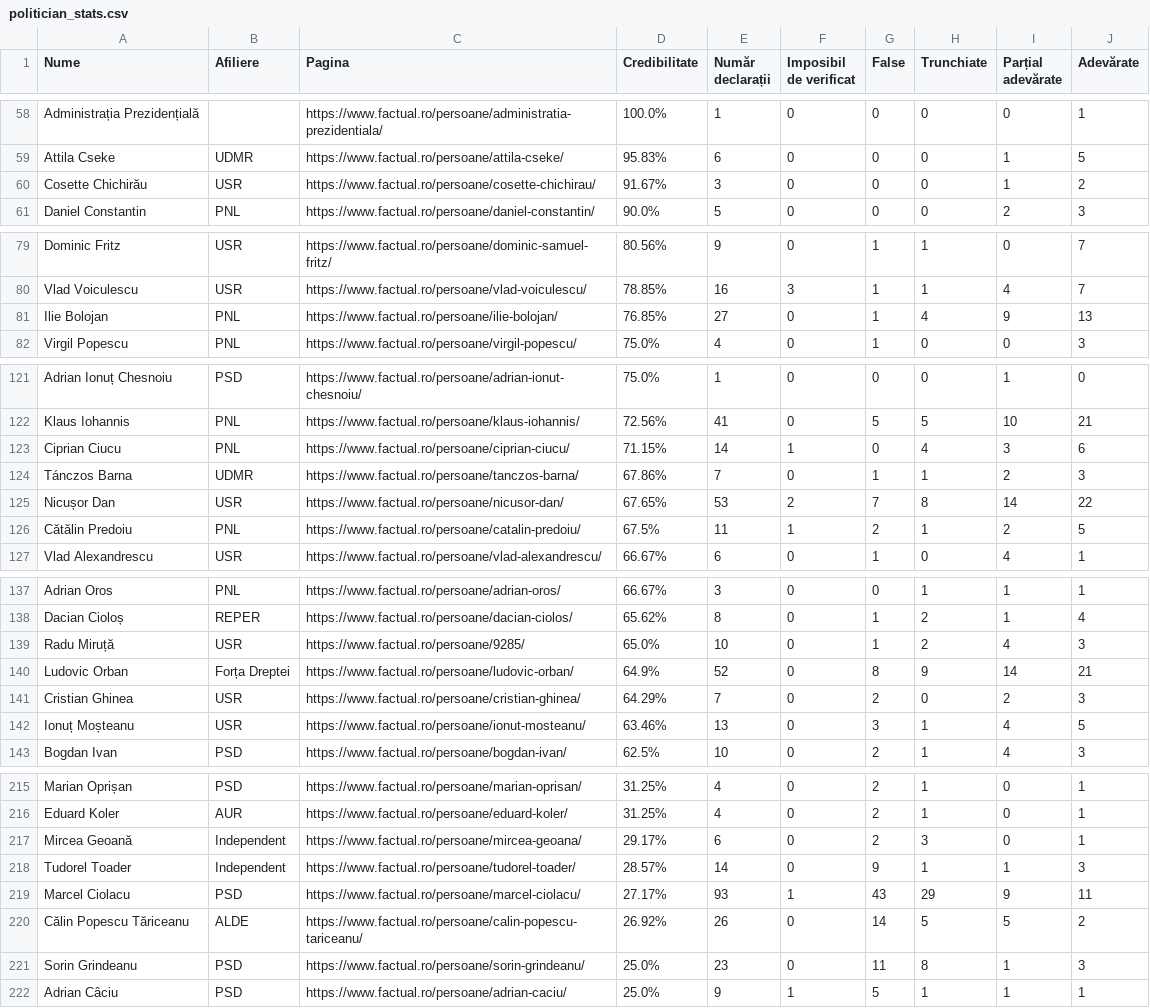
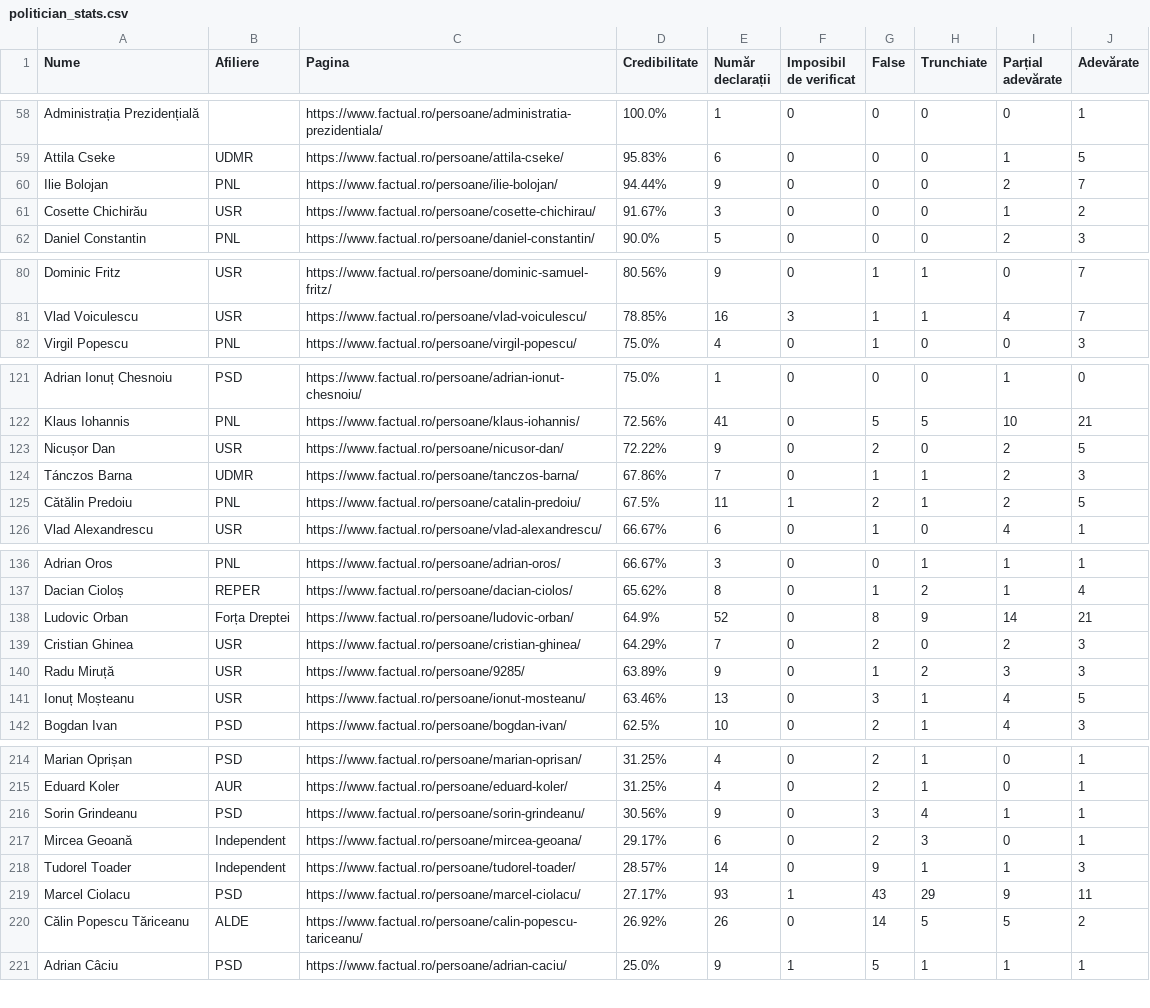
Before and after one commit to FlorinBalint/factual_checker, a CSV file: dashboard/politician_stats.csv, drawn as a sheet; only a part is shown, gaps mark what is left out; removed rows and columns are numbered as before the commit, all else as after; the diff covers the shown part only; the diff names each change by its address in the sheet, - before the commit and + after, or states it on an @@ line.

Commit message:
Auto-update politician stats data - 2026-06-04 21:56
     423 politicians analyzed

```diff
--- a/dashboard/politician_stats.csv
+++ b/dashboard/politician_stats.csv
+row 60: Ilie Bolojan | PNL | https://www.factual.ro/persoane/ilie-bolojan/ | 94.44% | 9 | 0 | 0 | 0 | 2 | 7
-row 81: Ilie Bolojan | PNL | https://www.factual.ro/persoane/ilie-bolojan/ | 76.85% | 27 | 0 | 1 | 4 | 9 | 13
-row 123: Ciprian Ciucu | PNL | https://www.factual.ro/persoane/ciprian-ciucu/ | 71.15% | 14 | 1 | 0 | 4 | 3 | 6
+row 123: Nicușor Dan | USR | https://www.factual.ro/persoane/nicusor-dan/ | 72.22% | 9 | 0 | 2 | 0 | 2 | 5
-row 125: Nicușor Dan | USR | https://www.factual.ro/persoane/nicusor-dan/ | 67.65% | 53 | 2 | 7 | 8 | 14 | 22
-row 139: Radu Miruță | USR | https://www.factual.ro/persoane/9285/ | 65.0% | 10 | 0 | 1 | 2 | 4 | 3
+row 140: Radu Miruță | USR | https://www.factual.ro/persoane/9285/ | 63.89% | 9 | 0 | 1 | 2 | 3 | 3
+row 216: Sorin Grindeanu | PSD | https://www.factual.ro/persoane/sorin-grindeanu/ | 30.56% | 9 | 0 | 3 | 4 | 1 | 1
-row 221: Sorin Grindeanu | PSD | https://www.factual.ro/persoane/sorin-grindeanu/ | 25.0% | 23 | 0 | 11 | 8 | 1 | 3
```
Also changed, not shown: 3 added rows and 1 removed row elsewhere in this file.
